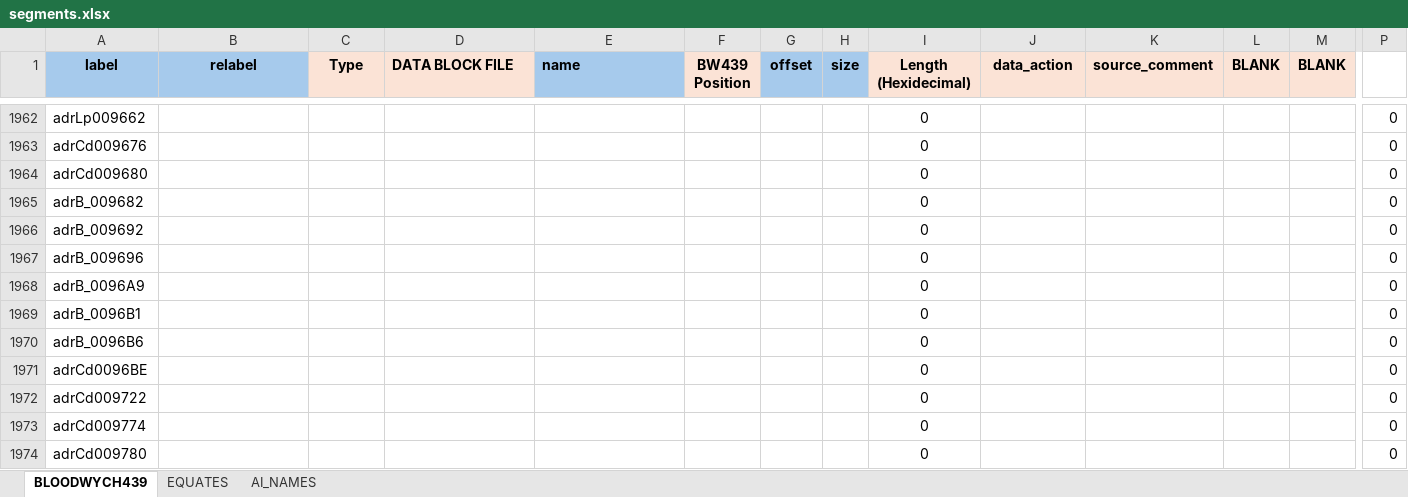
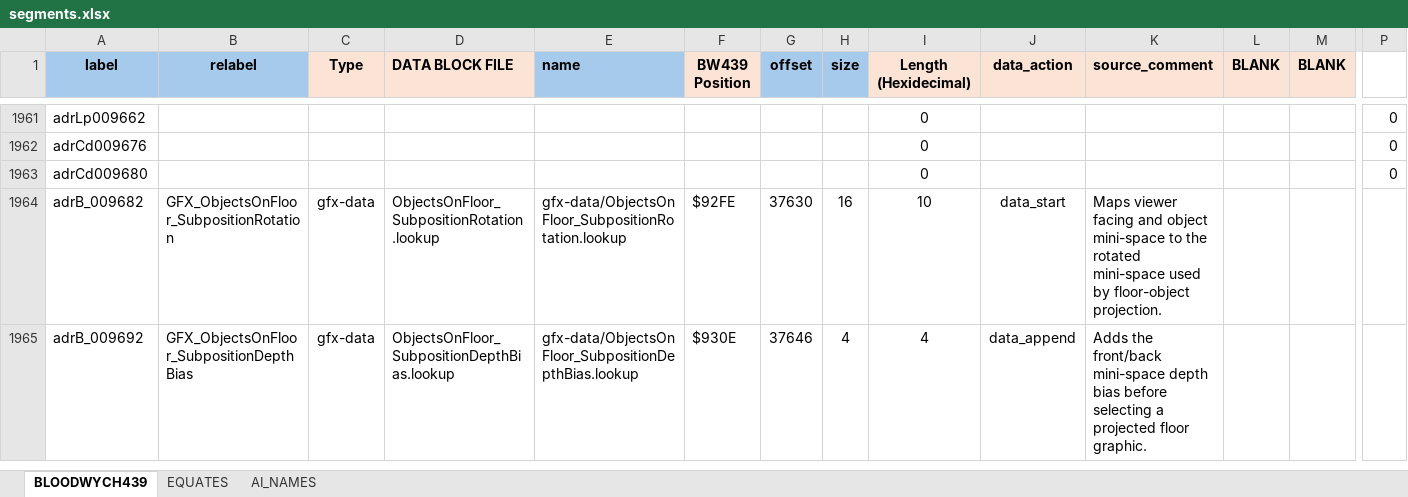
Before and after one commit to HoraceAndTheSpider/Bloodwych-68k, an Excel workbook: segments.xlsx, sheet BLOODWYCH439, drawn as a sheet; only a part is shown, gaps mark what is left out; values as stored, in another font and other column widths than the file's, no borders; conditional formats not drawn; removed rows and columns are numbered as before the commit, all else as after; rows hold the shown columns only; the diff covers the shown part only; the diff names each change by its address in the sheet, - before the commit and + after, or states it on an @@ line.

Commit message:
Finalize data viewers and extraction layouts

```diff
--- a/segments.xlsx (sheet BLOODWYCH439)
+++ b/segments.xlsx (sheet BLOODWYCH439)
-row 1965: adrB_009682 |  |  |  |  |  |  |  | 0 |  |  |  |  | 0
-row 1966: adrB_009692 |  |  |  |  |  |  |  | 0 |  |  |  |  | 0
-row 1967: adrB_009696 |  |  |  |  |  |  |  | 0 |  |  |  |  | 0
-row 1968: adrB_0096A9 |  |  |  |  |  |  |  | 0 |  |  |  |  | 0
-row 1969: adrB_0096B1 |  |  |  |  |  |  |  | 0 |  |  |  |  | 0
-row 1970: adrB_0096B6 |  |  |  |  |  |  |  | 0 |  |  |  |  | 0
-row 1971: adrCd0096BE |  |  |  |  |  |  |  | 0 |  |  |  |  | 0
-row 1972: adrCd009722 |  |  |  |  |  |  |  | 0 |  |  |  |  | 0
-row 1973: adrCd009774 |  |  |  |  |  |  |  | 0 |  |  |  |  | 0
-row 1974: adrCd009780 |  |  |  |  |  |  |  | 0 |  |  |  |  | 0
+row 1964: adrB_009682 | GFX_ObjectsOnFloor_SubpositionRotation | gfx-data | ObjectsOnFloor_SubpositionRotation.lookup | gfx-data/ObjectsOnFloor_SubpositionRotation.lookup | $92FE | 37630 | 16 | 10 | data_start | Maps viewer facing and object mini-space to the rotated mini-space used by floor-object projection.
+row 1965: adrB_009692 | GFX_ObjectsOnFloor_SubpositionDepthBias | gfx-data | ObjectsOnFloor_SubpositionDepthBias.lookup | gfx-data/ObjectsOnFloor_SubpositionDepthBias.lookup | $930E | 37646 | 4 | 4 | data_append | Adds the front/back mini-space depth bias before selecting a projected floor graphic.
```
Also changed, not shown: 36 added rows, 28 removed rows, 55 edited cells and cell formats elsewhere in this sheet, sheet EQUATES, formulas that keep their value, 35 other files.
